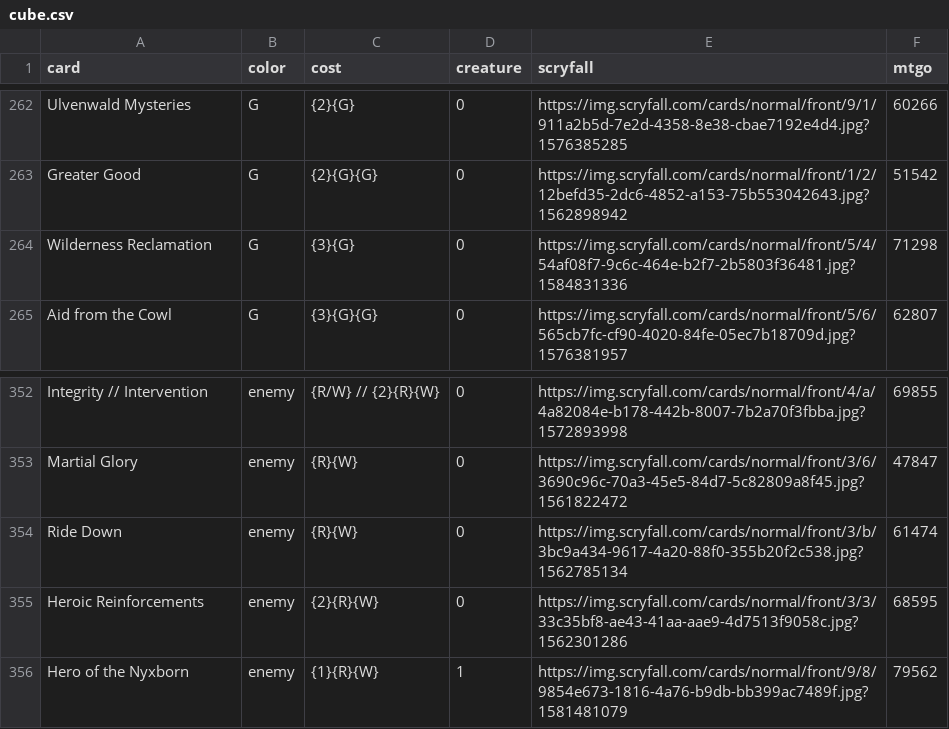
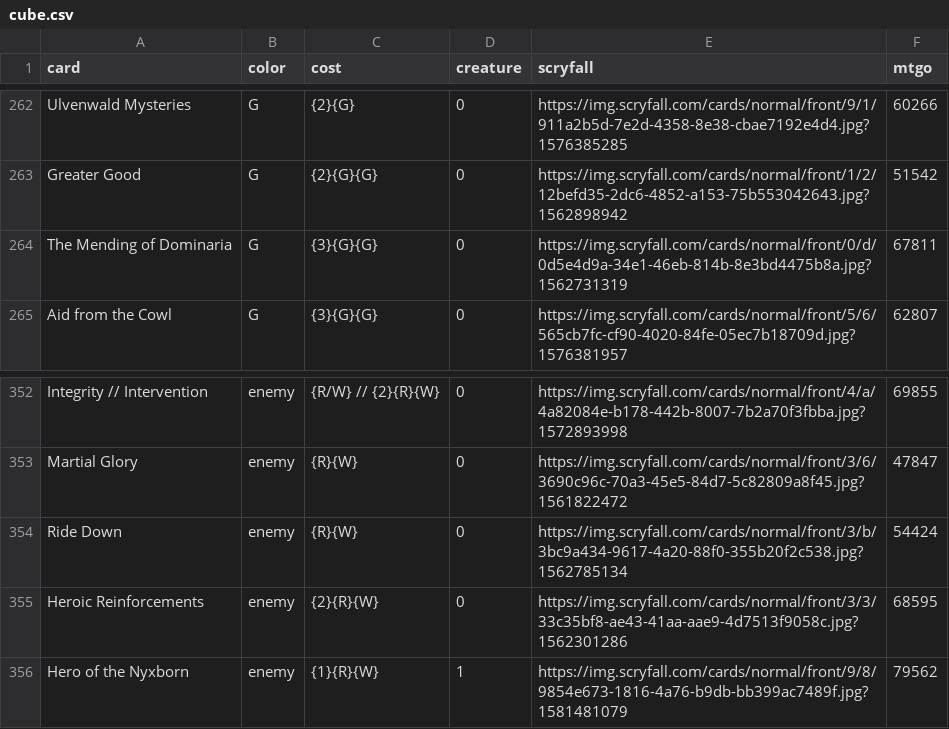
Before and after one commit to ajlvi/cube-draft, a CSV file: app/static/cube.csv, drawn as a sheet; only a part is shown, gaps mark what is left out.

Commit message:
Wilderness Rec --> Mending of Dom

```diff
--- a/app/static/cube.csv
+++ b/app/static/cube.csv
@@ -263,3 +263,3 @@ Ulvenwald Mysteries,G,{2}{G},0,https://img.scryfall.com/cards/normal/front/9/1/9
 Greater Good,G,{2}{G}{G},0,https://img.scryfall.com/cards/normal/front/1/2/12befd35-2dc6-4852-a153-75b553042643.jpg?1562898942,51542
-Wilderness Reclamation,G,{3}{G},0,https://img.scryfall.com/cards/normal/front/5/4/54af08f7-9c6c-464e-b2f7-2b5803f36481.jpg?1584831336,71298
+The Mending of Dominaria,G,{3}{G}{G},0,https://img.scryfall.com/cards/normal/front/0/d/0d5e4d9a-34e1-46eb-814b-8e3bd4475b8a.jpg?1562731319,67811
 Aid from the Cowl,G,{3}{G}{G},0,https://img.scryfall.com/cards/normal/front/5/6/565cb7fc-cf90-4020-84fe-05ec7b18709d.jpg?1576381957,62807
@@ -353,3 +353,3 @@ Integrity // Intervention,enemy,{R/W} // {2}{R}{W},0,https://img.scryfall.com/ca
 Martial Glory,enemy,{R}{W},0,https://img.scryfall.com/cards/normal/front/3/6/3690c96c-70a3-45e5-84d7-5c82809a8f45.jpg?1561822472,47847
-Ride Down,enemy,{R}{W},0,https://img.scryfall.com/cards/normal/front/3/b/3bc9a434-9617-4a20-88f0-355b20f2c538.jpg?1562785134,61474
+Ride Down,enemy,{R}{W},0,https://img.scryfall.com/cards/normal/front/3/b/3bc9a434-9617-4a20-88f0-355b20f2c538.jpg?1562785134,54424
 Heroic Reinforcements,enemy,{2}{R}{W},0,https://img.scryfall.com/cards/normal/front/3/3/33c35bf8-ae43-41aa-aae9-4d7513f9058c.jpg?1562301286,68595
```
